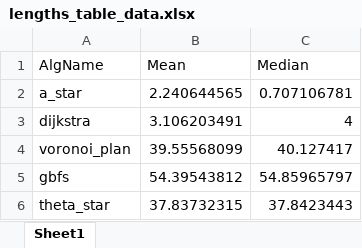
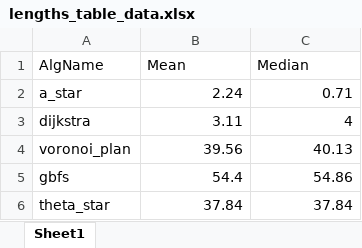
Before and after one commit to elstr-512/-motion-planning-collaboration, an Excel workbook: workspace_2/graph/table_data/lengths_table_data.xlsx, sheet Sheet1, drawn as a sheet; values as stored, in another font and other column widths than the file's, no borders; the diff names each change by its address in the sheet, - before the commit and + after, or states it on an @@ line.

Commit message:
tables done

```diff
--- a/workspace_2/graph/table_data/lengths_table_data.xlsx (sheet Sheet1)
+++ b/workspace_2/graph/table_data/lengths_table_data.xlsx (sheet Sheet1)
-B2 (Mean): 2.240644565
+B2 (Mean): 2.24
-C2 (Median): 0.707106781
+C2 (Median): 0.71
-B3 (Mean): 3.106203491
+B3 (Mean): 3.11
-B4 (Mean): 39.55568099
+B4 (Mean): 39.56
-C4 (Median): 40.127417
+C4 (Median): 40.13
-B5 (Mean): 54.39543812
+B5 (Mean): 54.4
-C5 (Median): 54.85965797
+C5 (Median): 54.86
-B6 (Mean): 37.83732315
+B6 (Mean): 37.84
-C6 (Median): 37.8423443
+C6 (Median): 37.84
```
Also changed, not shown: workspace_2/graph/table_data/curvatures_table_data.xlsx, workspace_2/graph/table_data/distances_table_data.xlsx, 4 other files.
